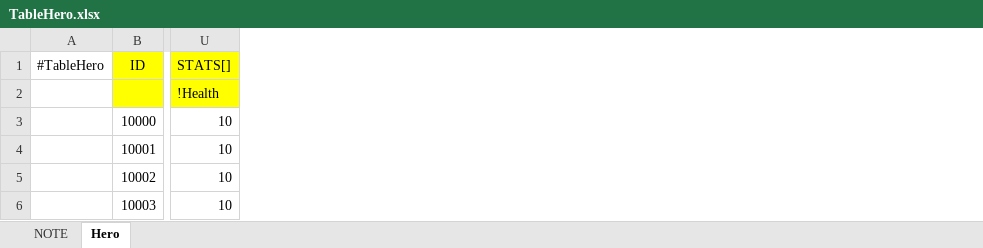
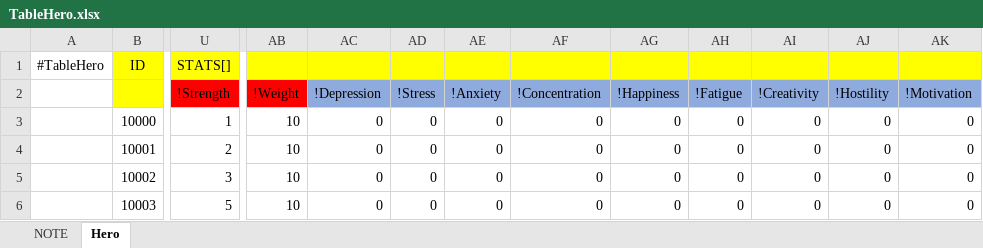
Before and after one commit to cbkman1111/Mole_Fork, an Excel workbook: ExcelData/TableHero.xlsx, sheet Hero, drawn as a sheet; only a part is shown, gaps mark what is left out; values as stored, in another font and other column widths than the file's, no borders; removed rows and columns are numbered as before the commit, all else as after; rows hold the shown columns only; the diff covers the shown part only; the diff names each change by its address in the sheet, - before the commit and + after, or states it on an @@ line.

```diff
--- a/ExcelData/TableHero.xlsx (sheet Hero)
+++ b/ExcelData/TableHero.xlsx (sheet Hero)
-column U, row 1: STATS[]; rows 3-6: all 10
+column U, row 1: STATS[]; rows 3-6: 1 | 2 | 3 | 5
+column AB, rows 3-6: all 10
+column AC, rows 3-6: all 0
+column AD, rows 3-6: all 0
+column AE, rows 3-6: all 0
+column AF, rows 3-6: all 0
+column AG, rows 3-6: all 0
+column AH, rows 3-6: all 0
+column AI, rows 3-6: all 0
+column AJ, rows 3-6: all 0
+column AK, rows 3-6: all 0
-row 2:  |  | !Health
+row 2:  |  | !Strength | !Weight | !Depression | !Stress | !Anxiety | !Concentration | !Happiness | !Fatigue | !Creativity | !Hostility | !Motivation
```
Also changed, not shown: 13 added columns, 2 removed columns and 3 edited cells elsewhere in this sheet, 35 other files.
